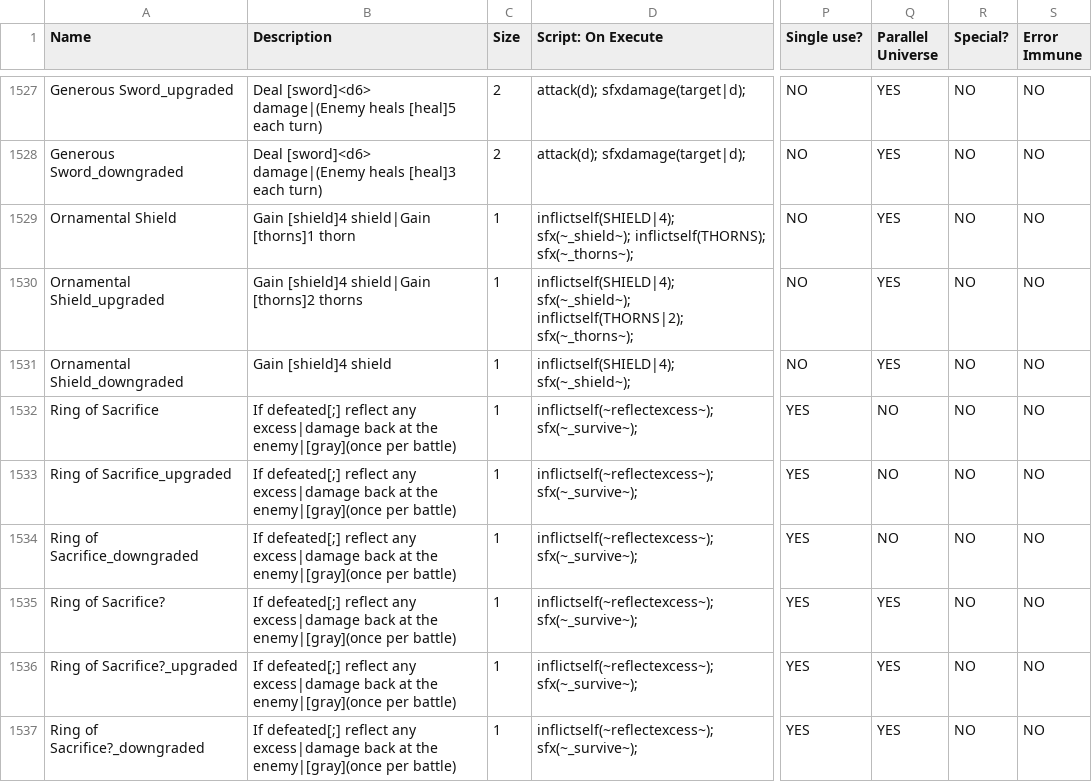
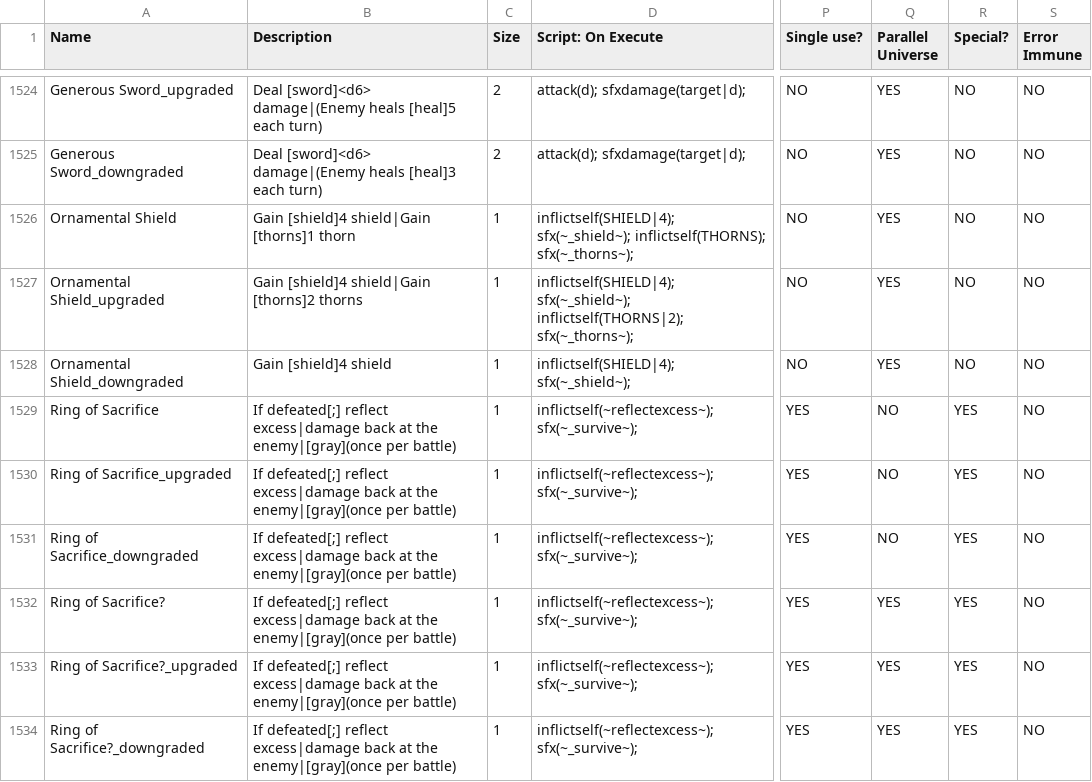
Before and after one commit to JuniorUdale/MoreFluff, a CSV file: _append/data/text/equipment.csv, drawn as a sheet; only a part is shown, gaps mark what is left out; addresses are those after the commit; the diff covers the shown part only; the diff names each change by its address in the sheet, - before the commit and + after, or states it on an @@ line.

```diff
--- a/_append/data/text/equipment.csv
+++ b/_append/data/text/equipment.csv
-B1529:B1534 (Description): …defeated[;] reflect any excess|damage back…
+B1529:B1534 (Description): …defeated[;] reflect excess|damage back…
-R1529:R1534 (Special?): NO
+R1529:R1534 (Special?): YES
```
Also changed, not shown: 6 removed rows and 6 edited cells elsewhere in this file, 1 other file.
